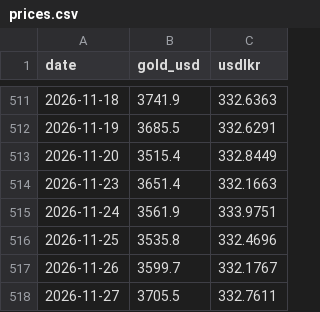
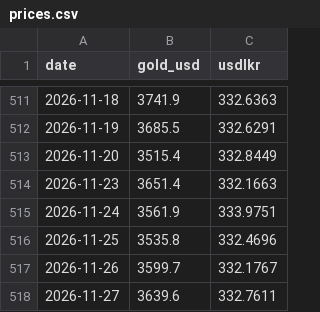
Before and after one commit to Thiran2000/goldoutlook, a CSV file: data/prices.csv, drawn as a sheet; only a part is shown, gaps mark what is left out.

Commit message:
Update gold and USD/LKR data

```diff
--- a/data/prices.csv
+++ b/data/prices.csv
@@ -517,2 +517,2 @@ date,gold_usd,usdlkr
 2026-11-26,3599.7,332.1767
-2026-11-27,3705.5,332.7611
+2026-11-27,3639.6,332.7611
```
